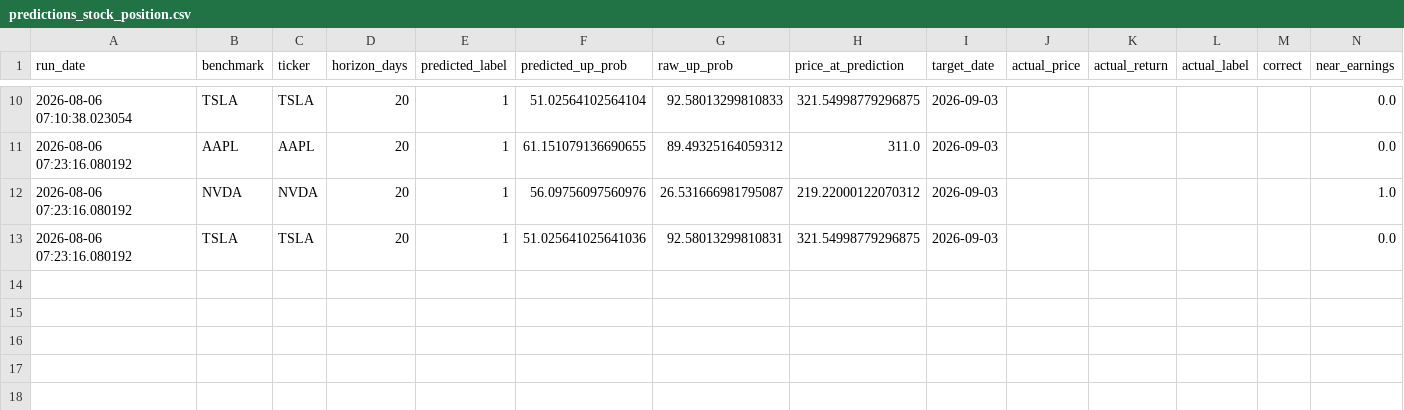
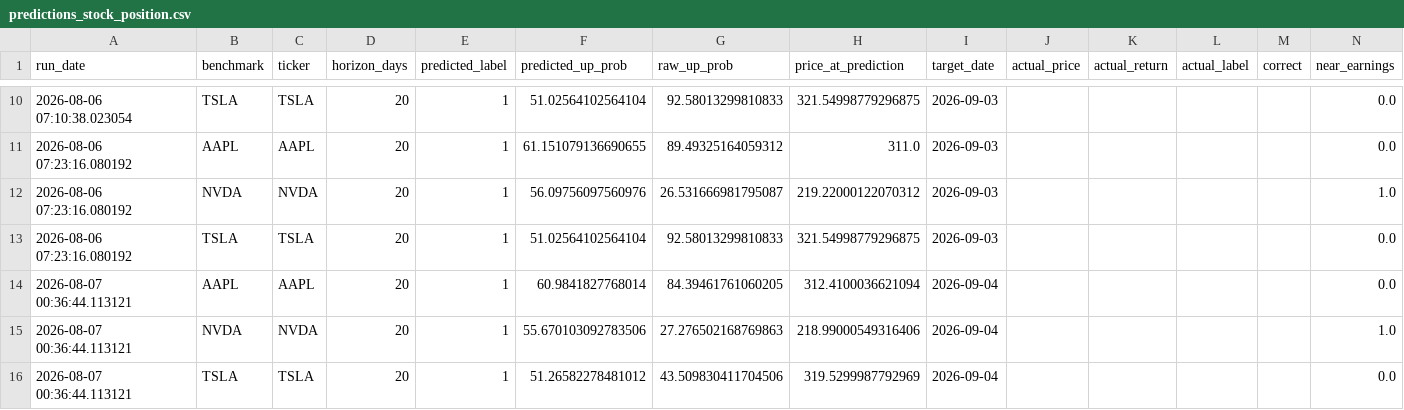
Before and after one commit to Battery2X/battery-predictor, a CSV file: logs/predictions_stock_position.csv, drawn as a sheet; only a part is shown, gaps mark what is left out.

```diff
--- a/logs/predictions_stock_position.csv
+++ b/logs/predictions_stock_position.csv
@@ -12,2 +12,5 @@ run_date,benchmark,ticker,horizon_days,predicted_label,predicted_up_prob,raw_up_
 2026-08-06 07:23:16.080192,NVDA,NVDA,20,1,56.09756097560976,26.531666981795087,219.22000122070312,2026-09-03,,,,,1.0
-2026-08-06 07:23:16.080192,TSLA,TSLA,20,1,51.025641025641036,92.58013299810831,321.54998779296875,2026-09-03,,,,,0.0
+2026-08-06 07:23:16.080192,TSLA,TSLA,20,1,51.02564102564104,92.58013299810833,321.54998779296875,2026-09-03,,,,,0.0
+2026-08-07 00:36:44.113121,AAPL,AAPL,20,1,60.9841827768014,84.39461761060205,312.4100036621094,2026-09-04,,,,,0.0
+2026-08-07 00:36:44.113121,NVDA,NVDA,20,1,55.670103092783506,27.276502168769863,218.99000549316406,2026-09-04,,,,,1.0
+2026-08-07 00:36:44.113121,TSLA,TSLA,20,1,51.26582278481012,43.509830411704506,319.5299987792969,2026-09-04,,,,,0.0
```
Also changed, not shown: logs/predictions_position.csv, logs/predictions_scalp.csv, 3 other files.
